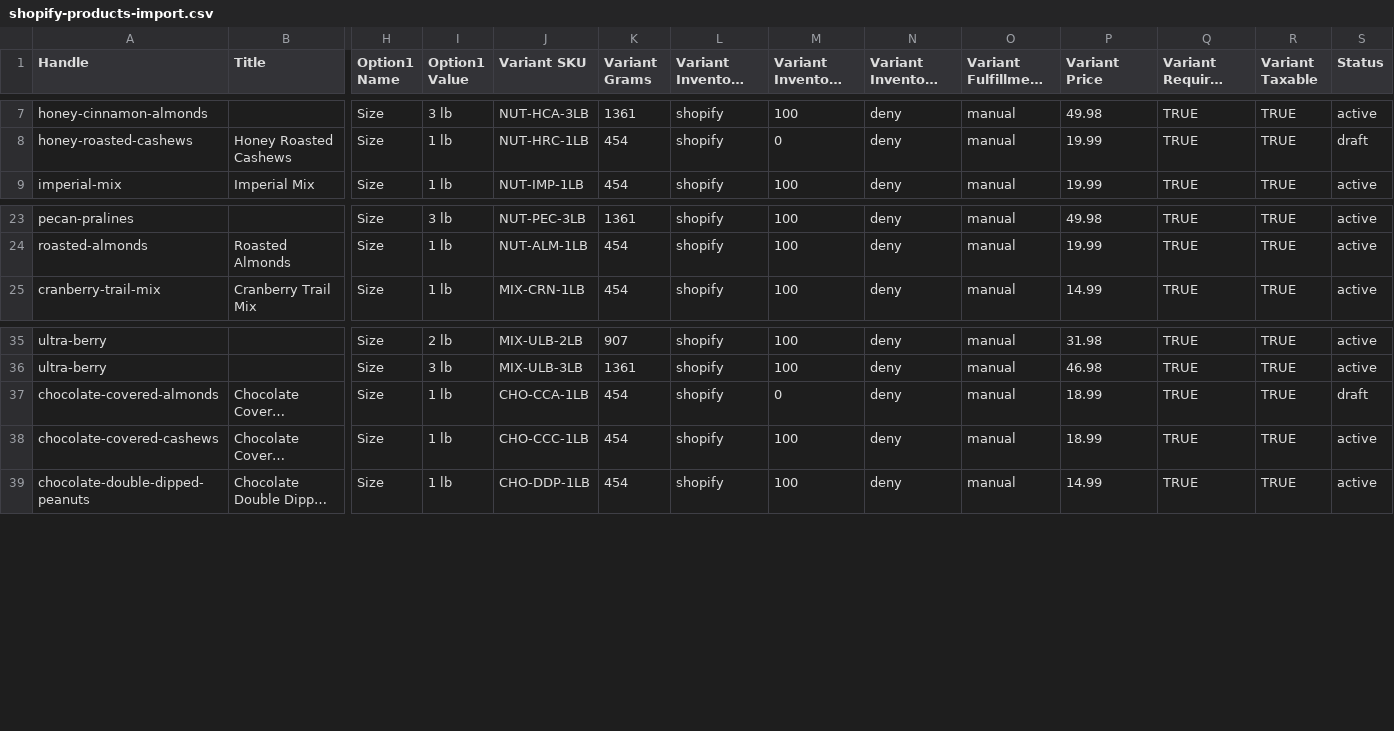
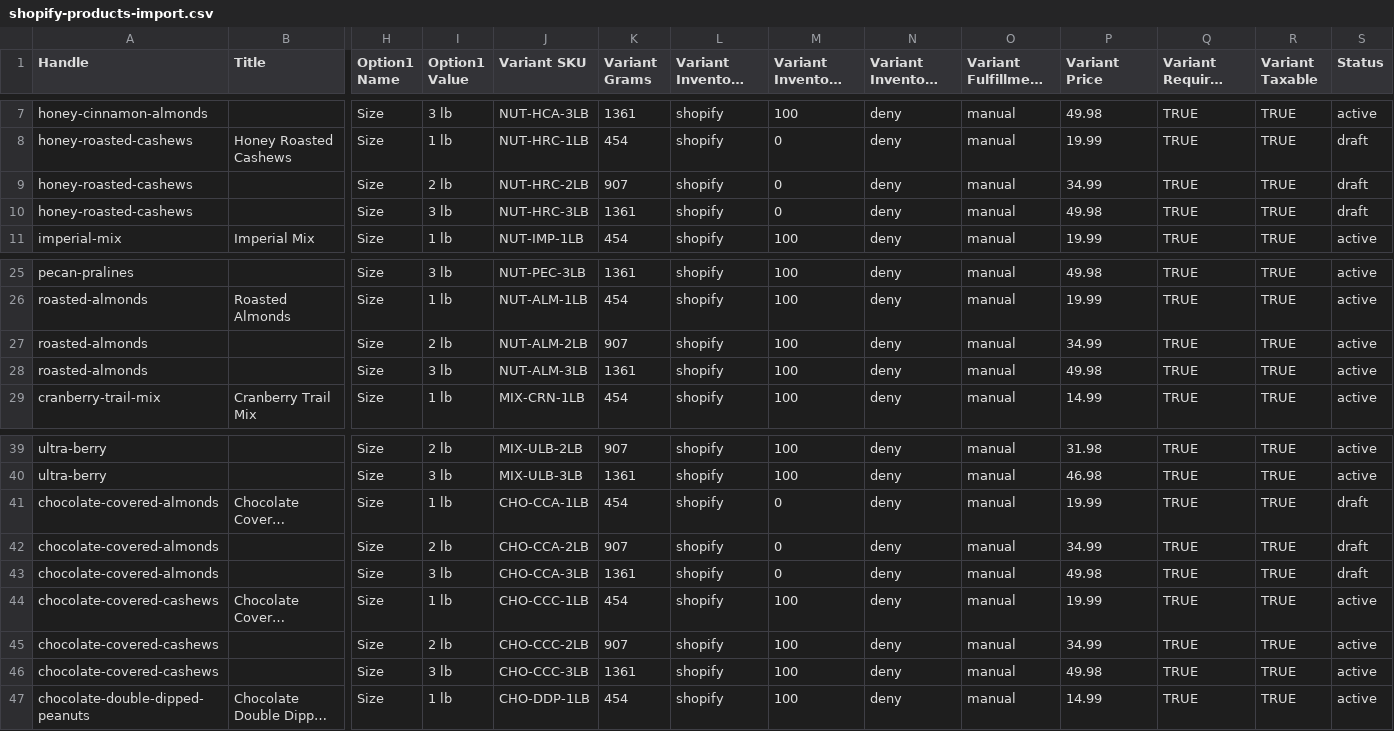
Before and after one commit to Silknode1/simply-nuts, a CSV file: db/seed/shopify-products-import.csv, drawn as a sheet; only a part is shown, gaps mark what is left out; long unchanged cells end in …; addresses are those after the commit; rows hold the shown columns only; the diff names each change by its address in the sheet, - before the commit and + after, or states it on an @@ line.

```diff
--- a/db/seed/shopify-products-import.csv
+++ b/db/seed/shopify-products-import.csv
+row 9: honey-roasted-cashews |  | Size | 2 lb | NUT-HRC-2LB | 907 | shopify | 0 | deny | manual | 34.99 | TRUE | TRUE | draft
+row 10: honey-roasted-cashews |  | Size | 3 lb | NUT-HRC-3LB | 1361 | shopify | 0 | deny | manual | 49.98 | TRUE | TRUE | draft
+row 27: roasted-almonds |  | Size | 2 lb | NUT-ALM-2LB | 907 | shopify | 100 | deny | manual | 34.99 | TRUE | TRUE | active
+row 28: roasted-almonds |  | Size | 3 lb | NUT-ALM-3LB | 1361 | shopify | 100 | deny | manual | 49.98 | TRUE | TRUE | active
-P41 (Variant Price): 18.99
+P41 (Variant Price): 19.99
+row 42: chocolate-covered-almonds |  | Size | 2 lb | CHO-CCA-2LB | 907 | shopify | 0 | deny | manual | 34.99 | TRUE | TRUE | draft
+row 43: chocolate-covered-almonds |  | Size | 3 lb | CHO-CCA-3LB | 1361 | shopify | 0 | deny | manual | 49.98 | TRUE | TRUE | draft
-P44 (Variant Price): 18.99
+P44 (Variant Price): 19.99
+row 45: chocolate-covered-cashews |  | Size | 2 lb | CHO-CCC-2LB | 907 | shopify | 100 | deny | manual | 34.99 | TRUE | TRUE | active
+row 46: chocolate-covered-cashews |  | Size | 3 lb | CHO-CCC-3LB | 1361 | shopify | 100 | deny | manual | 49.98 | TRUE | TRUE | active
```
Also changed, not shown: 2 other files.
